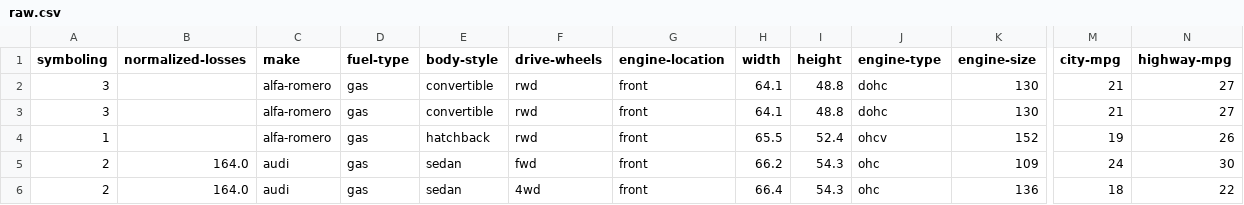
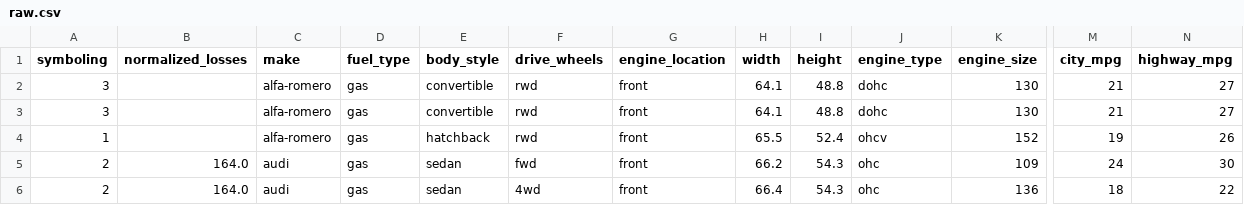
Before and after one commit to raish123/AUTOMOBILE_PROJECT_ML, a CSV file: artifacts/raw.csv, drawn as a sheet; only a part is shown, gaps mark what is left out; the diff names each change by its address in the sheet, - before the commit and + after, or states it on an @@ line.

Commit message:
this is artifacts folder contain beat model and preprocessor pickle file as well contain dataset also

```diff
--- a/artifacts/raw.csv
+++ b/artifacts/raw.csv
-B1: normalized-losses
+B1: normalized_losses
-D1: fuel-type
+D1: fuel_type
-E1: body-style
+E1: body_style
-F1: drive-wheels
+F1: drive_wheels
-G1: engine-location
+G1: engine_location
-J1: engine-type
+J1: engine_type
-K1: engine-size
+K1: engine_size
-M1: city-mpg
+M1: city_mpg
-N1: highway-mpg
+N1: highway_mpg
```
Also changed, not shown: artifacts/test.csv, artifacts/train.csv, 1 other file.
